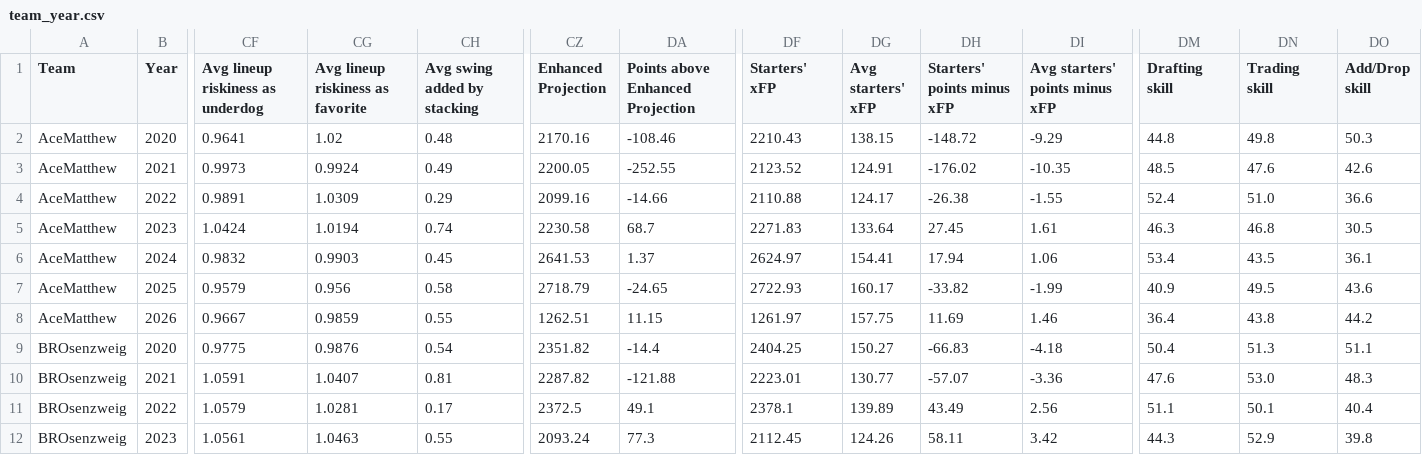
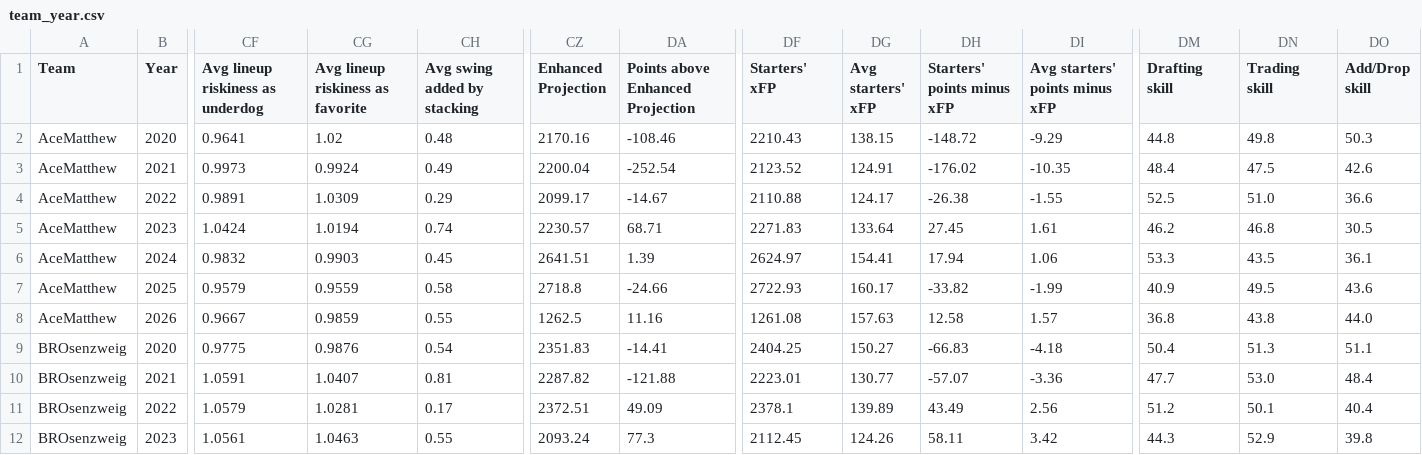
Before and after one commit to Oliverwkw/LOTG-Stats, a CSV file: exports/team_year.csv, drawn as a sheet; only a part is shown, gaps mark what is left out; the diff covers the shown part only; the diff names each change by its address in the sheet, - before the commit and + after, or states it on an @@ line.

```diff
--- a/exports/team_year.csv
+++ b/exports/team_year.csv
-CZ3 (Enhanced Projection): 2200.05
+CZ3 (Enhanced Projection): 2200.04
-DA3 (Points above Enhanced Projection): -252.55
+DA3 (Points above Enhanced Projection): -252.54
-DM3 (Drafting skill): 48.5
+DM3 (Drafting skill): 48.4
-DN3 (Trading skill): 47.6
+DN3 (Trading skill): 47.5
-CZ4 (Enhanced Projection): 2099.16
+CZ4 (Enhanced Projection): 2099.17
-DA4 (Points above Enhanced Projection): -14.66
+DA4 (Points above Enhanced Projection): -14.67
-DM4 (Drafting skill): 52.4
+DM4 (Drafting skill): 52.5
-CZ5 (Enhanced Projection): 2230.58
+CZ5 (Enhanced Projection): 2230.57
-DA5 (Points above Enhanced Projection): 68.7
+DA5 (Points above Enhanced Projection): 68.71
-DM5 (Drafting skill): 46.3
+DM5 (Drafting skill): 46.2
-CZ6 (Enhanced Projection): 2641.53
+CZ6 (Enhanced Projection): 2641.51
-DA6 (Points above Enhanced Projection): 1.37
+DA6 (Points above Enhanced Projection): 1.39
-DM6 (Drafting skill): 53.4
+DM6 (Drafting skill): 53.3
-CG7 (Avg lineup riskiness as favorite): 0.956
+CG7 (Avg lineup riskiness as favorite): 0.9559
-CZ7 (Enhanced Projection): 2718.79
+CZ7 (Enhanced Projection): 2718.8
-DA7 (Points above Enhanced Projection): -24.65
+DA7 (Points above Enhanced Projection): -24.66
-CZ8 (Enhanced Projection): 1262.51
+CZ8 (Enhanced Projection): 1262.5
-DA8 (Points above Enhanced Projection): 11.15
+DA8 (Points above Enhanced Projection): 11.16
-DF8 (Starters' xFP): 1261.97
+DF8 (Starters' xFP): 1261.08
-DG8 (Avg starters' xFP): 157.75
+DG8 (Avg starters' xFP): 157.63
-DH8 (Starters' points minus xFP): 11.69
+DH8 (Starters' points minus xFP): 12.58
-DI8 (Avg starters' points minus xFP): 1.46
+DI8 (Avg starters' points minus xFP): 1.57
-DM8 (Drafting skill): 36.4
+DM8 (Drafting skill): 36.8
-DO8 (Add/Drop skill): 44.2
+DO8 (Add/Drop skill): 44.0
-CZ9 (Enhanced Projection): 2351.82
+CZ9 (Enhanced Projection): 2351.83
-DA9 (Points above Enhanced Projection): -14.4
+DA9 (Points above Enhanced Projection): -14.41
-DM10 (Drafting skill): 47.6
+DM10 (Drafting skill): 47.7
-DO10 (Add/Drop skill): 48.3
+DO10 (Add/Drop skill): 48.4
-CZ11 (Enhanced Projection): 2372.5
+CZ11 (Enhanced Projection): 2372.51
-DA11 (Points above Enhanced Projection): 49.1
+DA11 (Points above Enhanced Projection): 49.09
-DM11 (Drafting skill): 51.1
+DM11 (Drafting skill): 51.2
```
Also changed, not shown: 127 edited cells elsewhere in this file, exports/add_drops.csv, exports/non_rookie_picks.csv, 43 other files.
